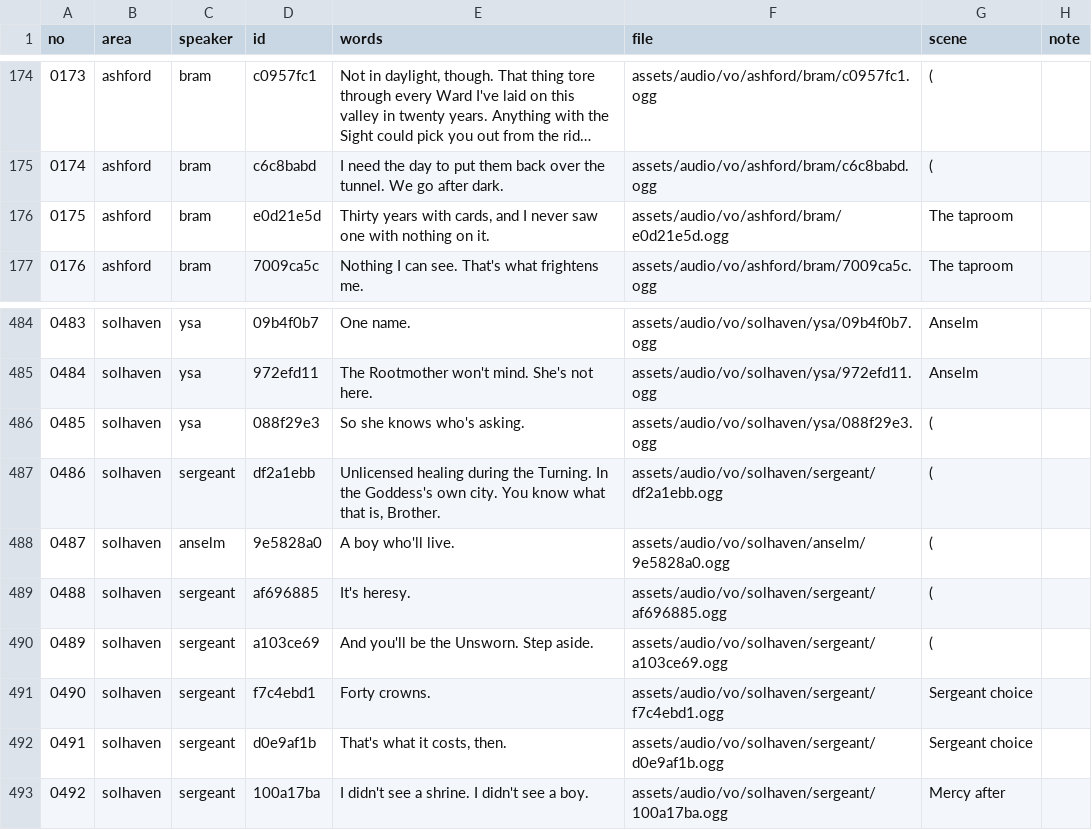
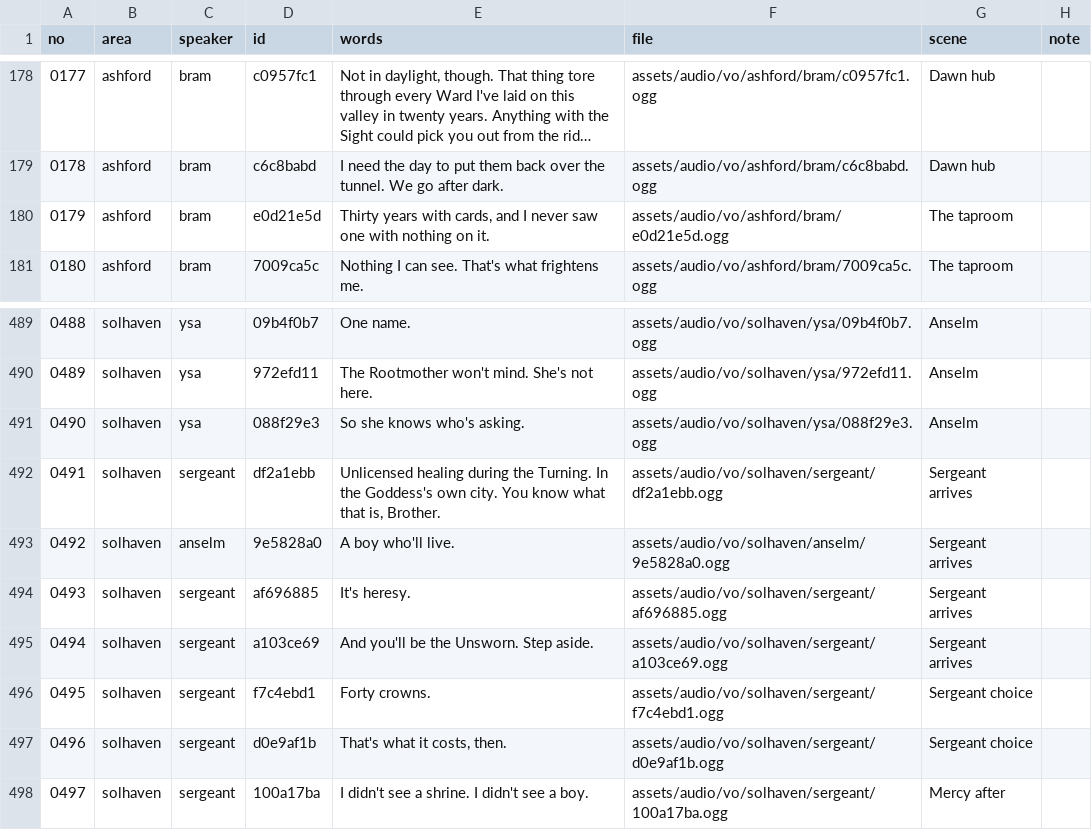
Before and after one commit to fg29cw8knf-wq/covenant-war, a CSV file: docs/script/vo_lines.csv, drawn as a sheet; only a part is shown, gaps mark what is left out; long unchanged cells end in …; addresses are those after the commit; the diff covers the shown part only; the diff names each change by its address in the sheet, - before the commit and + after, or states it on an @@ line.

```diff
--- a/docs/script/vo_lines.csv
+++ b/docs/script/vo_lines.csv
@@ column A (no) renumbered from row 48 down @@
-G178:G179 (scene): (
+G178:G179 (scene): Dawn hub
-G491 (scene): (
+G491 (scene): Anselm
-G492:G495 (scene): (
+G492:G495 (scene): Sergeant arrives
```
Also changed, not shown: 5 added rows and 31 edited cells elsewhere in this file, 46 other files.
